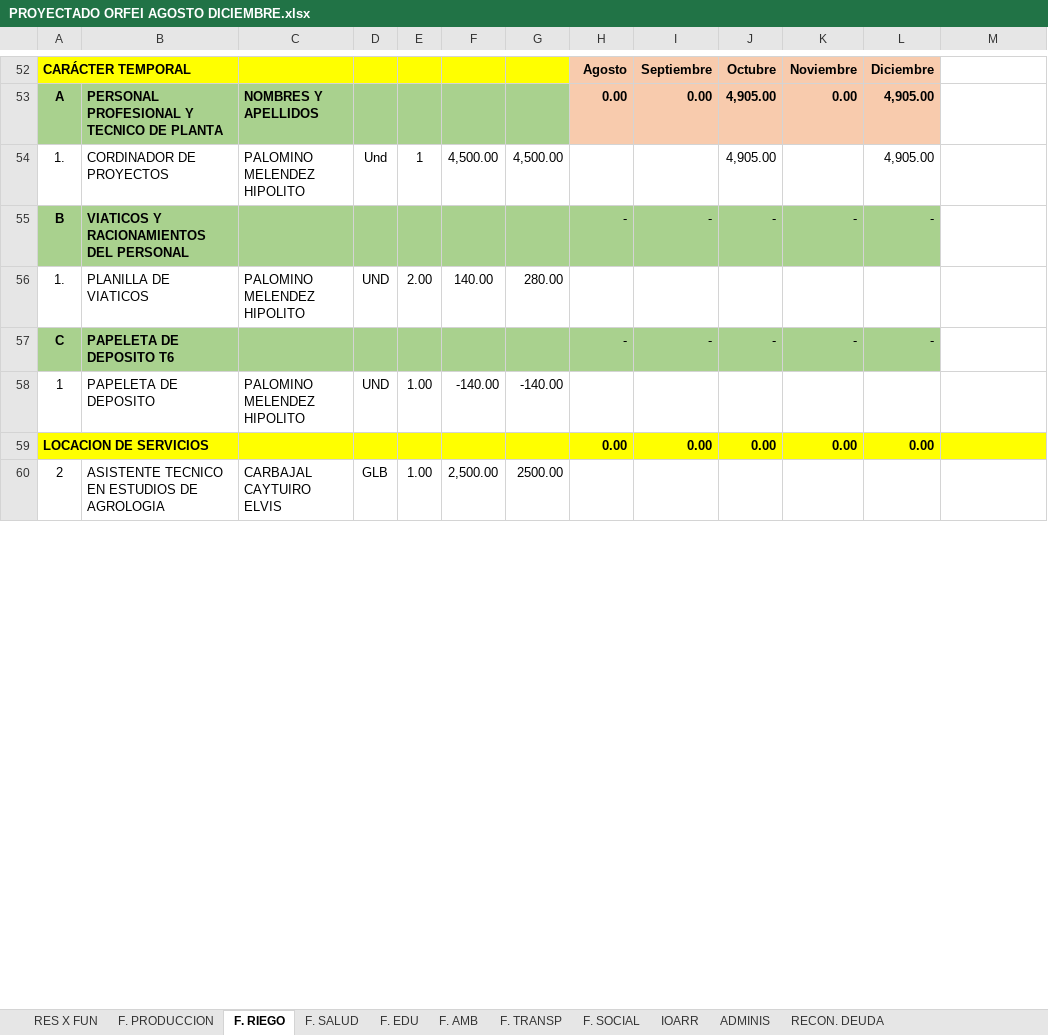
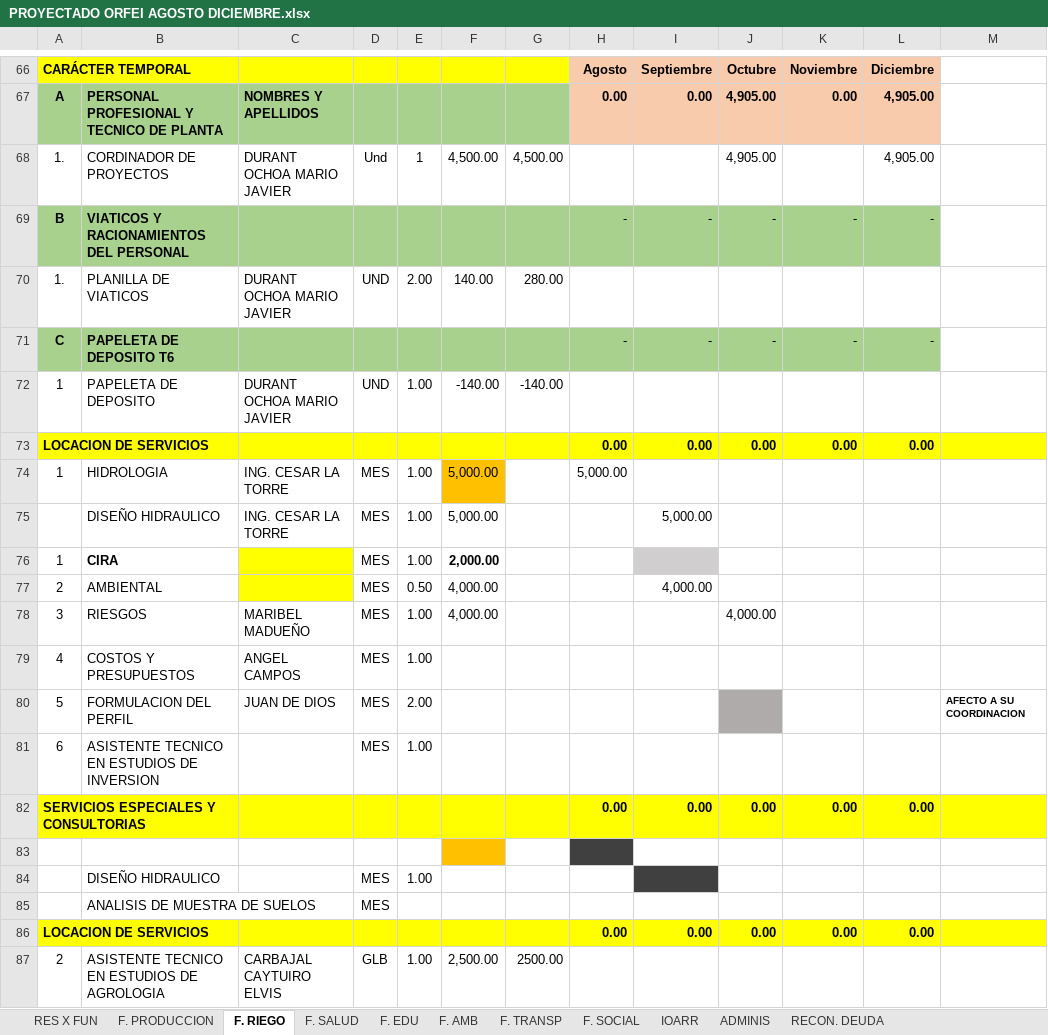
Before and after one commit to ORFEI-GRAP/Gestion-ORFEI, an Excel workbook: Programacion de la Ejecucion de Proyectos/PROYECTADO ORFEI AGOSTO DICIEMBRE.xlsx, sheet F. RIEGO, drawn as a sheet; only a part is shown, gaps mark what is left out; values as stored, in another font and other column widths than the file's, no borders; addresses are those after the commit; the diff covers the shown part only; the diff names each change by its address in the sheet, - before the commit and + after, or states it on an @@ line.

Commit message:
Update PROYECTADO ORFEI AGOSTO DICIEMBRE.xlsx

```diff
--- a/Programacion de la Ejecucion de Proyectos/PROYECTADO ORFEI AGOSTO DICIEMBRE.xlsx (sheet F. RIEGO)
+++ b/Programacion de la Ejecucion de Proyectos/PROYECTADO ORFEI AGOSTO DICIEMBRE.xlsx (sheet F. RIEGO)
-C68: PALOMINO MELENDEZ HIPOLITO
+C68: DURANT OCHOA MARIO JAVIER
-C70: PALOMINO MELENDEZ HIPOLITO
+C70: DURANT OCHOA MARIO JAVIER
-C72: PALOMINO MELENDEZ HIPOLITO
+C72: DURANT OCHOA MARIO JAVIER
+row 73: LOCACION DE SERVICIOS |  |  |  |  |  |  | 0.00 | 0.00 | 0.00 | 0.00 | 0.00
+row 74: 1 | HIDROLOGIA | ING. CESAR LA TORRE | MES | 1.00 | 5,000.00 |  | 5,000.00
+row 75:  | DISEÑO HIDRAULICO | ING. CESAR LA TORRE | MES | 1.00 | 5,000.00 |  |  | 5,000.00
+row 76: 1 | CIRA |  | MES | 1.00 | 2,000.00
+row 77: 2 | AMBIENTAL |  | MES | 0.50 | 4,000.00 |  |  | 4,000.00
+row 78: 3 | RIESGOS | MARIBEL MADUEÑO | MES | 1.00 | 4,000.00 |  |  |  | 4,000.00
+row 79: 4 | COSTOS Y PRESUPUESTOS | ANGEL CAMPOS | MES | 1.00
+row 80: 5 | FORMULACION DEL PERFIL | JUAN DE DIOS | MES | 2.00 |  |  |  |  |  |  |  | AFECTO A SU COORDINACION
+row 81: 6 | ASISTENTE TECNICO EN ESTUDIOS DE INVERSION |  | MES | 1.00
+row 82: SERVICIOS ESPECIALES Y CONSULTORIAS |  |  |  |  |  |  | 0.00 | 0.00 | 0.00 | 0.00 | 0.00
+row 83: (empty)
+row 84:  | DISEÑO HIDRAULICO |  | MES | 1.00
+row 85:  | ANALISIS DE MUESTRA DE SUELOS |  | MES
```
Also changed, not shown: 16 added rows, 2 removed rows, 15 edited cells and cell formats elsewhere in this sheet, formulas that keep their value.
